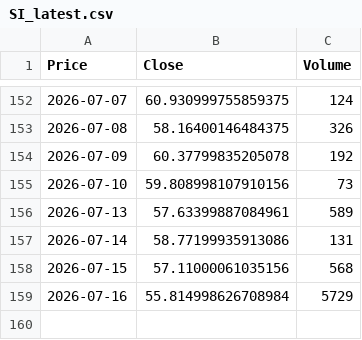
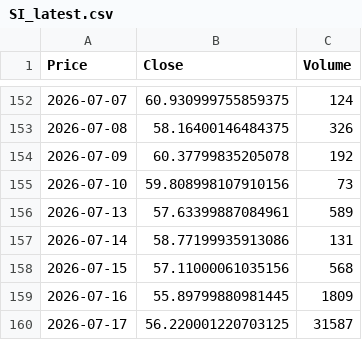
Before and after one commit to JONG1510/FPNA-python, a CSV file: data/SI_latest.csv, drawn as a sheet; only a part is shown, gaps mark what is left out; the diff names each change by its address in the sheet, - before the commit and + after, or states it on an @@ line.

```diff
--- a/data/SI_latest.csv
+++ b/data/SI_latest.csv
-B159 (Close): 55.814998626708984
+B159 (Close): 55.89799880981445
-C159 (Volume): 5729
+C159 (Volume): 1809
+row 160: 2026-07-17 | 56.220001220703125 | 31587
```
Also changed, not shown: data/GC_latest.csv.
